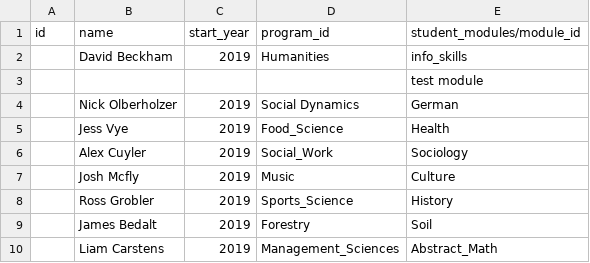
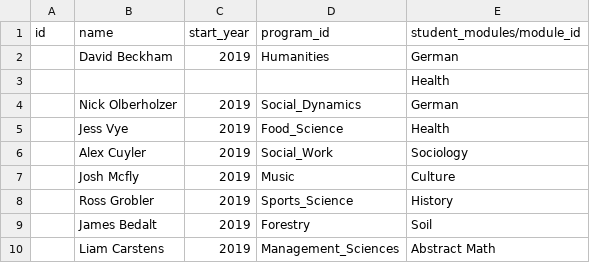
Before and after one commit to 8ennie/Odoo_Winlands_College, a CSV file: winelands_college_base_module/data/college.student.csv, drawn as a sheet.

```diff
--- a/winelands_college_base_module/data/college.student.csv
+++ b/winelands_college_base_module/data/college.student.csv
@@ -1,5 +1,5 @@
 "id","name","start_year","program_id","student_modules/module_id"
-"","David Beckham","2019","Humanities","info_skills"
-"","","","","test module"
-"","Nick Olberholzer","2019","Social Dynamics","German"
+"","David Beckham","2019","Humanities","German"
+"","","","","Health"
+"","Nick Olberholzer","2019","Social_Dynamics","German"
 "","Jess Vye","2019","Food_Science","Health"
@@ -9,2 +9,2 @@
 "","James Bedalt","2019","Forestry","Soil"
-"","Liam Carstens","2019","Management_Sciences","Abstract_Math"
+"","Liam Carstens","2019","Management_Sciences","Abstract Math"
```
Also changed, not shown: winelands_college_base_module/data/college.staff.academic.csv, winelands_college_base_module/data/college.staff.admin.csv, 1 other file.
